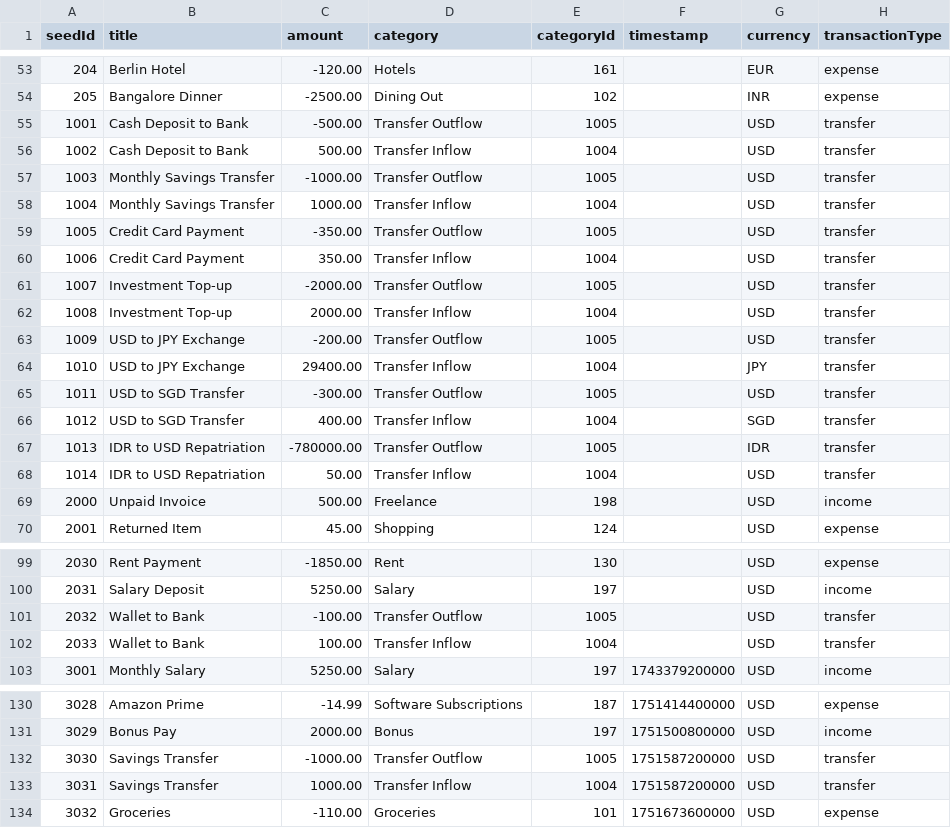
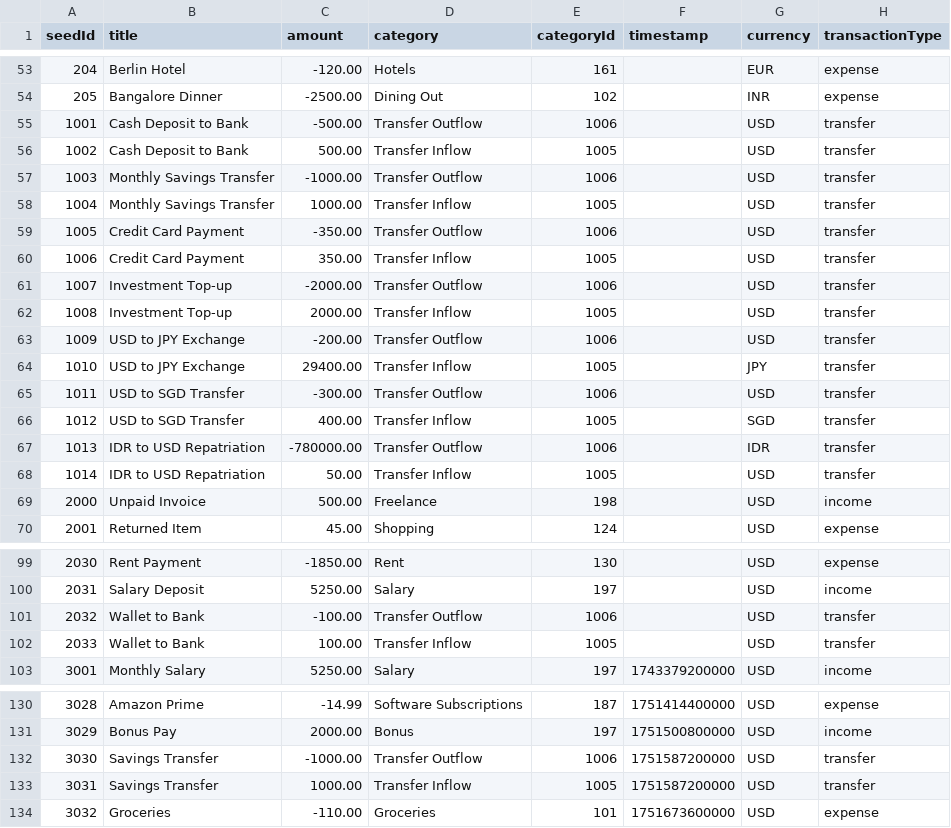
Before and after one commit to appmonster007/OssWallet, a CSV file: app/src/debug/assets/transactions.csv, drawn as a sheet; only a part is shown, gaps mark what is left out; the diff names each change by its address in the sheet, - before the commit and + after, or states it on an @@ line.

Commit message:
refactor: overhaul initial balance categorization and support signed account balances
- **Category & Model Changes**:
    - Split `SYSTEM_INITIAL_BALANCE` into `INITIAL_BALANCE_INFLOW` (1003) and `INITIAL_BALANCE_OUTFLOW` (1004) to distinguish between positive and negative starting balances.
    - Shifted Transfer category IDs to 1005 (Inflow) and 1006 (Outflow) to accommodate new system categories.
    - Introduced a `Category.isInitialBalance()` helper to unify filtering logic across transaction, template, and planned payment entry screens.

- **Database & Migration**:
    - Bumped database version to 12.
    - Implemented `MIGRATION_11_12` to migrate existing transfer category IDs, insert the new initial balance outflow category, and update unique indices for initial balance transactions.
    - Updated `TransactionDao` and `TransactionRepository` to support fetching initial balance transactions across multiple category IDs.

- **Account Entry & UI**:
    - Added support for signed initial balances in `AccountEntryViewModel`, enabling users to define both starting assets and liabilities.
    - Introduced a `ToggleInitialBalanceDirection` event and added a direction toggle (Inflow/Outflow) in `AccountFormBody` using `CallReceived` and `CallMade` iconography.
    - Updated `AccountUseCases` to automatically select the appropriate system category based on the sign of the amount.
    - Refined the calculation logic in `AccountEntrySheets` to handle signed magnitude changes correctly during account creation and editing.

- **Technical Polish**:
    - Updated debug CSV assets to reflect the new system category ID mappings.
    - Standardized category selection filtering across the app to exclude all initial balance system categories from manual selection.

```diff
--- a/app/src/debug/assets/transactions.csv
+++ b/app/src/debug/assets/transactions.csv
-E55 (categoryId): 1005
+E55 (categoryId): 1006
-E56 (categoryId): 1004
+E56 (categoryId): 1005
-E57 (categoryId): 1005
+E57 (categoryId): 1006
-E58 (categoryId): 1004
+E58 (categoryId): 1005
-E59 (categoryId): 1005
+E59 (categoryId): 1006
-E60 (categoryId): 1004
+E60 (categoryId): 1005
-E61 (categoryId): 1005
+E61 (categoryId): 1006
-E62 (categoryId): 1004
+E62 (categoryId): 1005
-E63 (categoryId): 1005
+E63 (categoryId): 1006
-E64 (categoryId): 1004
+E64 (categoryId): 1005
-E65 (categoryId): 1005
+E65 (categoryId): 1006
-E66 (categoryId): 1004
+E66 (categoryId): 1005
-E67 (categoryId): 1005
+E67 (categoryId): 1006
-E68 (categoryId): 1004
+E68 (categoryId): 1005
-E101 (categoryId): 1005
+E101 (categoryId): 1006
-E102 (categoryId): 1004
+E102 (categoryId): 1005
-E132 (categoryId): 1005
+E132 (categoryId): 1006
-E133 (categoryId): 1004
+E133 (categoryId): 1005
```
Also changed, not shown: 16 other files.
